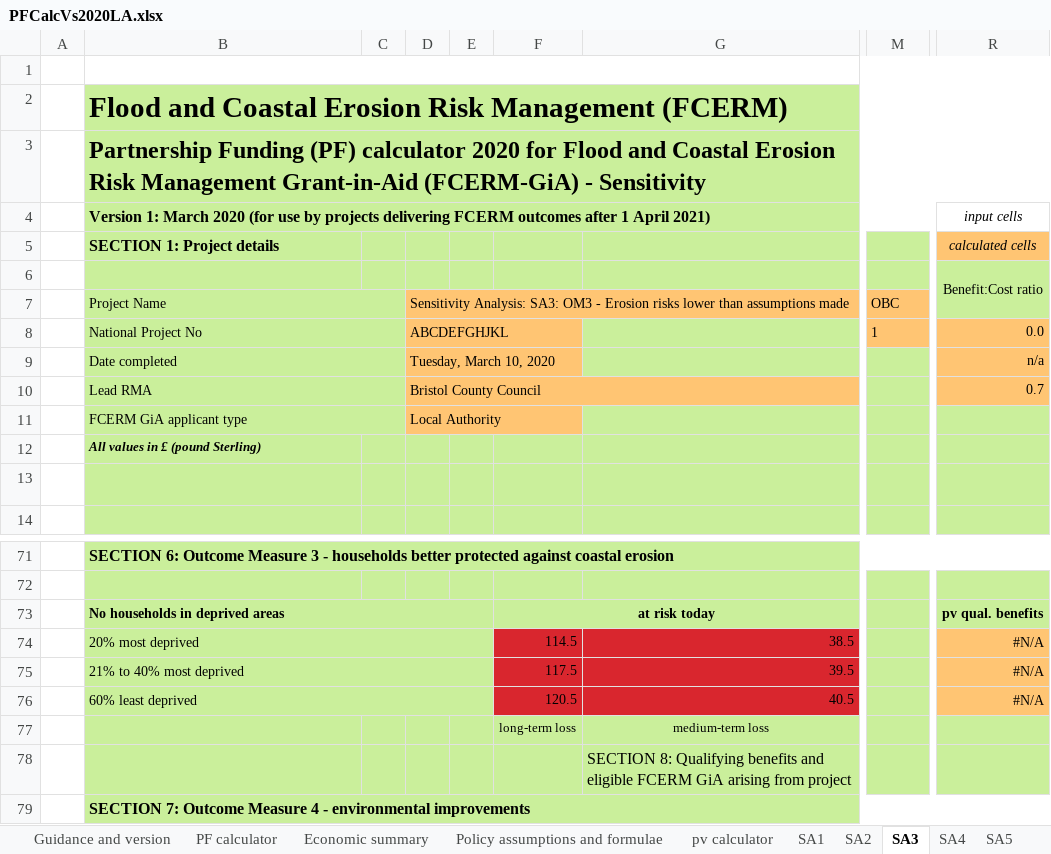
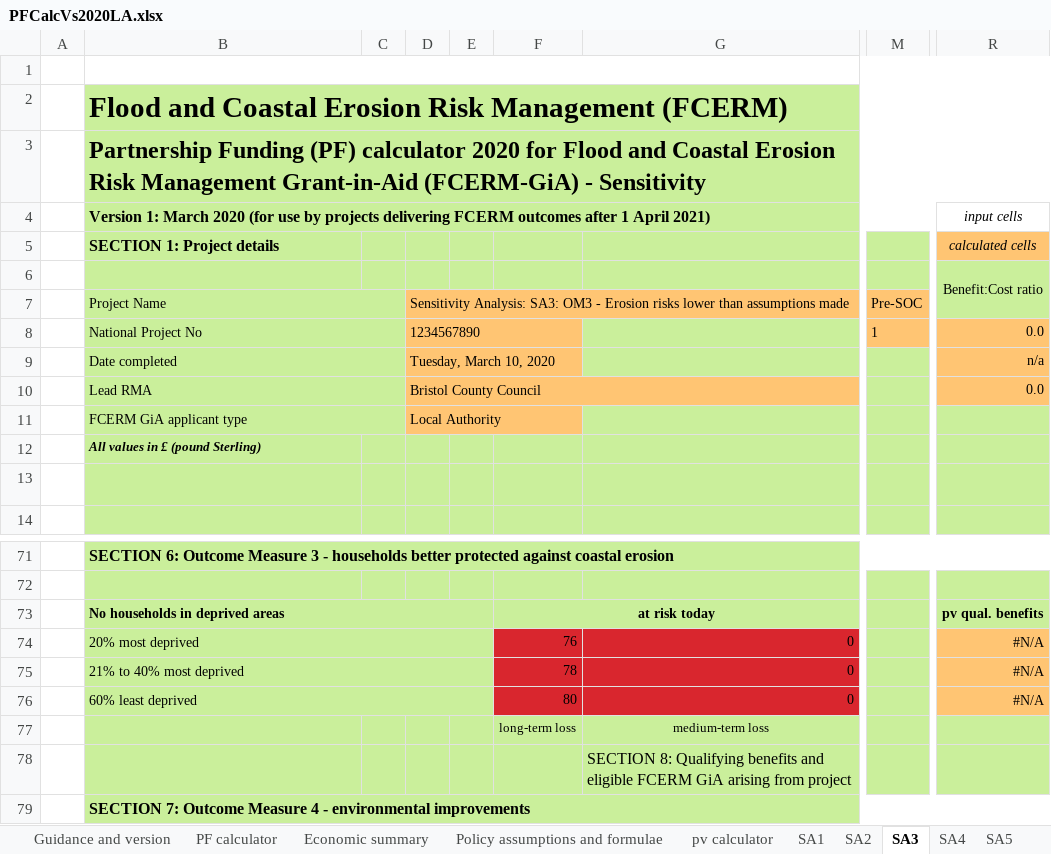
Before and after one commit to EnvironmentAgency/pafs-acceptance-tests, an Excel workbook: features/support/PFCalcVs2020LA.xlsx, sheet SA3, drawn as a sheet; only a part is shown, gaps mark what is left out; values as stored, in another font and other column widths than the file's, no borders; conditional formats not drawn; the diff covers the shown part only; the diff names each change by its address in the sheet, - before the commit and + after, or states it on an @@ line.

```diff
--- a/features/support/PFCalcVs2020LA.xlsx (sheet SA3)
+++ b/features/support/PFCalcVs2020LA.xlsx (sheet SA3)
-M7: OBC
+M7: Pre-SOC
-D8: ABCDEFGHJKL
+D8: 1234567890
-R10: 0.7
+R10: 0.0
-F74: 114.5
+F74: 76
-G74: 38.5
+G74: 0
-F75: 117.5
+F75: 78
-G75: 39.5
+G75: 0
-F76: 120.5
+F76: 80
-G76: 40.5
+G76: 0
```
Also changed, not shown: 19 added rows, 19 removed rows and 25 edited cells elsewhere in this sheet, sheet SA5, sheet SA4, sheet SA1, sheet SA2, sheet SA6, sheet SA7, 1 more sheet, 2 other files.
